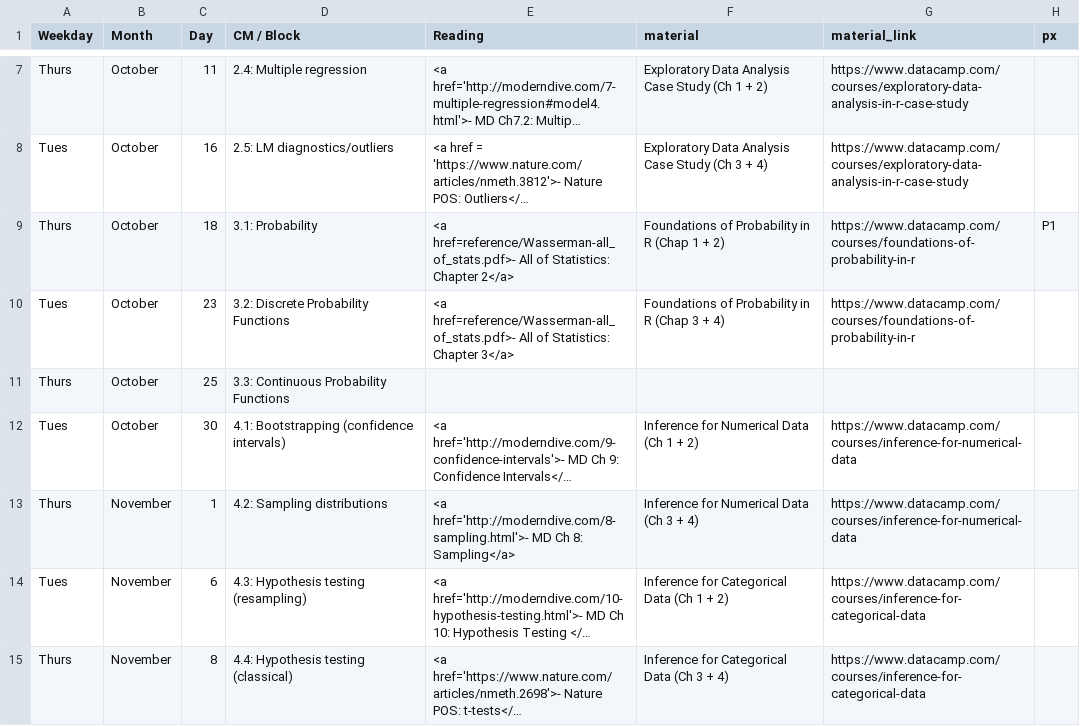
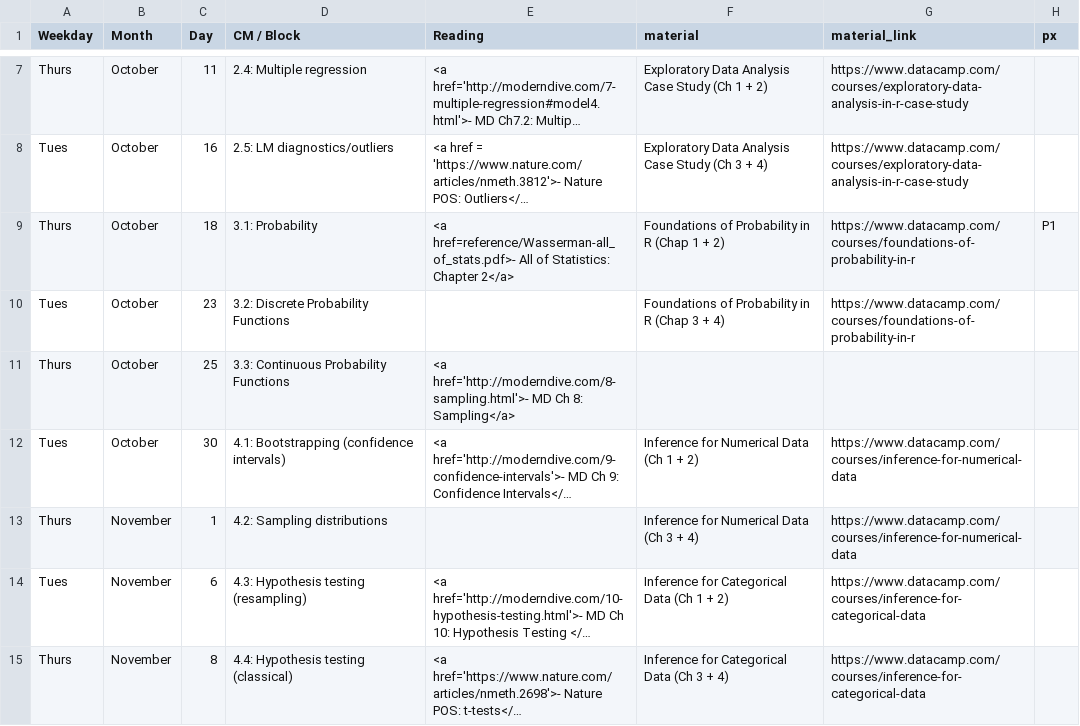
Before and after one commit to rebeccal/ohsu-math630, a CSV file: due.csv, drawn as a sheet; only a part is shown, gaps mark what is left out; long unchanged cells end in …; the diff names each change by its address in the sheet, - before the commit and + after, or states it on an @@ line.

Commit message:
Updated readings - removed Wasserman Chap 3

```diff
--- a/due.csv
+++ b/due.csv
-E10 (Reading): <a href=reference/Wasserman-all_of_stats.pdf>- All of Statistics: Chapter 3</a>
+E10 (Reading): (empty)
-E11 (Reading): (empty)
+E11 (Reading): <a href='http://moderndive.com/8-sampling.html'>- MD Ch 8: Sampling</a>
-E13 (Reading): <a href='http://moderndive.com/8-sampling.html'>- MD Ch 8: Sampling</a>
+E13 (Reading): (empty)
```
Also changed, not shown: 3 other files.
